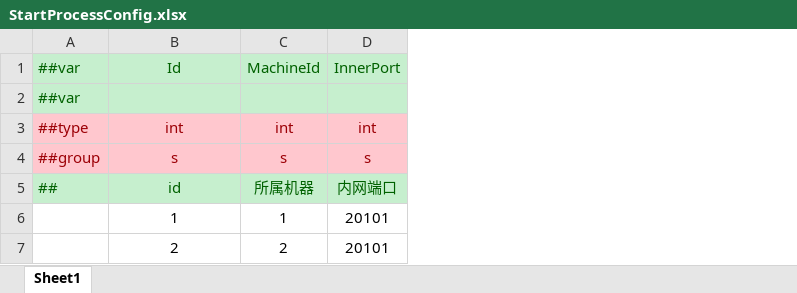
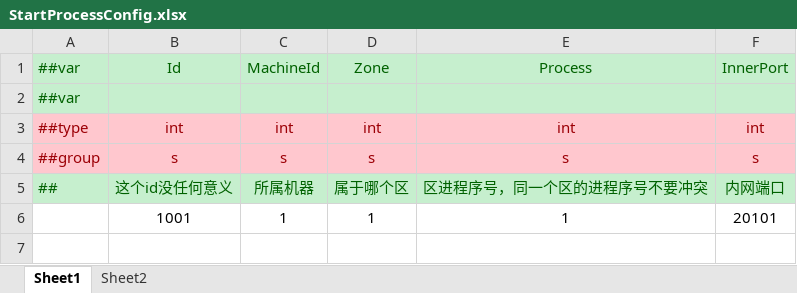
Before and after one commit to lamatimo/CT, an Excel workbook: Excel/Datas/启动配置/StartProcessConfig.xlsx, sheet Sheet1, drawn as a sheet; values as stored, in another font and other column widths than the file's, no borders; removed rows and columns are numbered as before the commit, all else as after; the diff names each change by its address in the sheet, - before the commit and + after, or states it on an @@ line.

```diff
--- a/Excel/Datas/启动配置/StartProcessConfig.xlsx (sheet Sheet1)
+++ b/Excel/Datas/启动配置/StartProcessConfig.xlsx (sheet Sheet1)
+sheet tab: Sheet2
+column D, rows 1-6: Zone |  | int | s | 属于哪个区 | 1
+column E, rows 1-6: Process |  | int | s | 区进程序号，同一个区的进程序号不要冲突 | 1
-B5: id
+B5: 这个id没任何意义
-B6: 1
+B6: 1001
-row 7:  | 2 | 2 | 20101
```
Also changed, not shown: Excel/Datas/__tables__.xlsx, Excel/Datas/启动配置/StartSceneConfig.xlsx, 56 other files.
